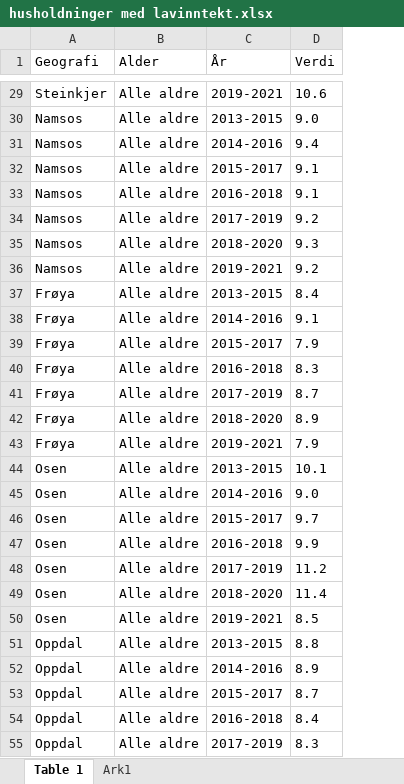
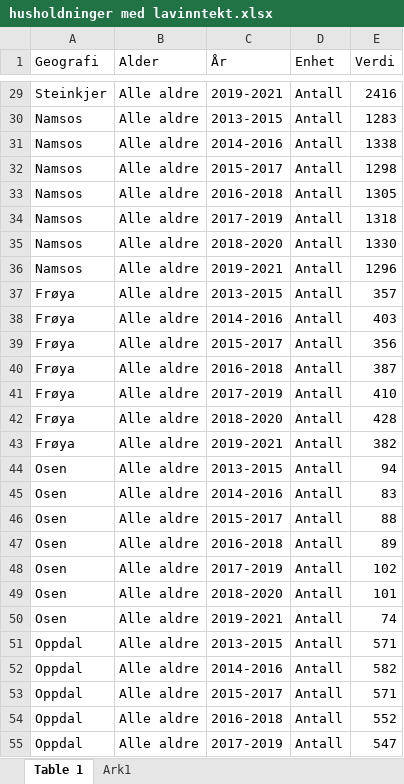
Before and after one commit to TrondelagiTall/bearikraft, an Excel workbook: husholdninger med lavinntekt.xlsx, sheet Table 1, drawn as a sheet; only a part is shown, gaps mark what is left out; values as stored, in another font and other column widths than the file's, no borders; table styles not drawn; addresses are those after the commit; the diff covers the shown part only; the diff names each change by its address in the sheet, - before the commit and + after, or states it on an @@ line.

```diff
--- a/husholdninger med lavinntekt.xlsx (sheet Table 1)
+++ b/husholdninger med lavinntekt.xlsx (sheet Table 1)
+column D (Enhet), rows 29-55: all Antall
-E29 (Verdi): 10.6
+E29 (Verdi): 2416
-E30 (Verdi): 9.0
+E30 (Verdi): 1283
-E31 (Verdi): 9.4
+E31 (Verdi): 1338
-E32 (Verdi): 9.1
+E32 (Verdi): 1298
-E33 (Verdi): 9.1
+E33 (Verdi): 1305
-E34 (Verdi): 9.2
+E34 (Verdi): 1318
-E35 (Verdi): 9.3
+E35 (Verdi): 1330
-E36 (Verdi): 9.2
+E36 (Verdi): 1296
-E37 (Verdi): 8.4
+E37 (Verdi): 357
-E38 (Verdi): 9.1
+E38 (Verdi): 403
-E39 (Verdi): 7.9
+E39 (Verdi): 356
-E40 (Verdi): 8.3
+E40 (Verdi): 387
-E41 (Verdi): 8.7
+E41 (Verdi): 410
-E42 (Verdi): 8.9
+E42 (Verdi): 428
-E43 (Verdi): 7.9
+E43 (Verdi): 382
-E44 (Verdi): 10.1
+E44 (Verdi): 94
-E45 (Verdi): 9.0
+E45 (Verdi): 83
-E46 (Verdi): 9.7
+E46 (Verdi): 88
-E47 (Verdi): 9.9
+E47 (Verdi): 89
-E48 (Verdi): 11.2
+E48 (Verdi): 102
-E49 (Verdi): 11.4
+E49 (Verdi): 101
-E50 (Verdi): 8.5
+E50 (Verdi): 74
-E51 (Verdi): 8.8
+E51 (Verdi): 571
-E52 (Verdi): 8.9
+E52 (Verdi): 582
-E53 (Verdi): 8.7
+E53 (Verdi): 571
-E54 (Verdi): 8.4
+E54 (Verdi): 552
-E55 (Verdi): 8.3
+E55 (Verdi): 547
```
Also changed, not shown: 253 edited cells elsewhere in this sheet.
